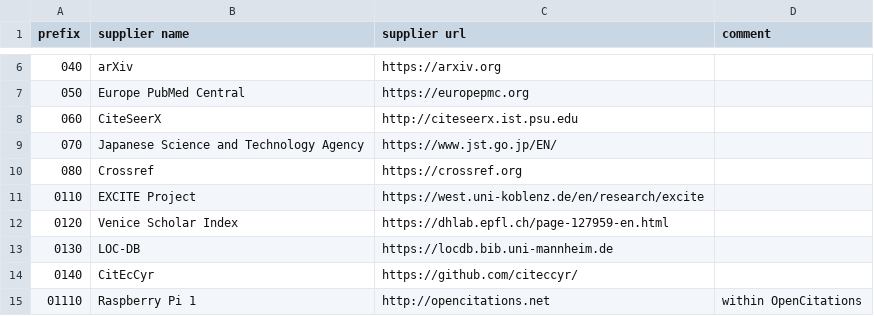
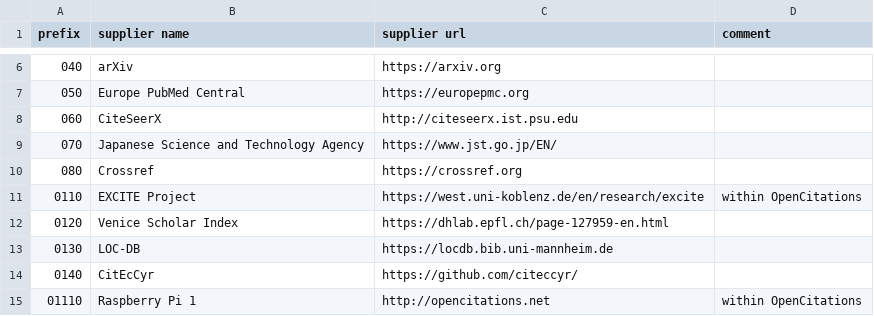
Before and after one commit to opencitations/oci, a CSV file: suppliers.csv, drawn as a sheet; only a part is shown, gaps mark what is left out.

Commit message:
Added a comment to the EXCITE project

```diff
--- a/suppliers.csv
+++ b/suppliers.csv
@@ -10,3 +10,3 @@ prefix,supplier name,supplier url,comment
 080,Crossref,https://crossref.org,
-0110,EXCITE Project,https://west.uni-koblenz.de/en/research/excite,
+0110,EXCITE Project,https://west.uni-koblenz.de/en/research/excite,within OpenCitations
 0120,Venice Scholar Index,https://dhlab.epfl.ch/page-127959-en.html,
```
